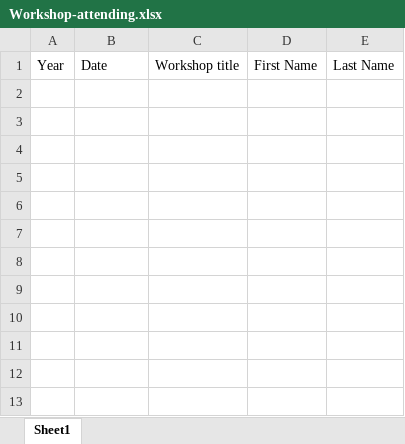
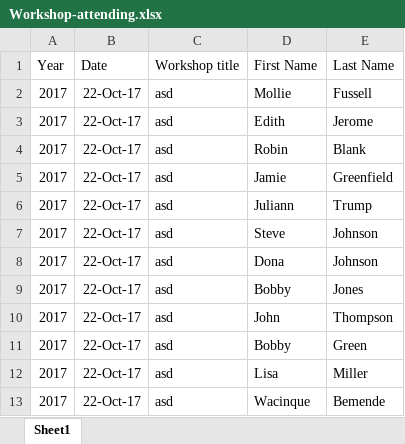
Before and after one commit to 2017-Arizona-Opportunity-Hack/Team16, an Excel workbook: Team16Solution/Team16Solution/Data/Workshop-attending.xlsx, sheet Sheet1, drawn as a sheet; values as stored, in another font and other column widths than the file's, no borders; the diff names each change by its address in the sheet, - before the commit and + after, or states it on an @@ line.

```diff
--- a/Team16Solution/Team16Solution/Data/Workshop-attending.xlsx (sheet Sheet1)
+++ b/Team16Solution/Team16Solution/Data/Workshop-attending.xlsx (sheet Sheet1)
+row 2: 2017 | 22-Oct-17 | asd | Mollie | Fussell
+row 3: 2017 | 22-Oct-17 | asd | Edith | Jerome
+row 4: 2017 | 22-Oct-17 | asd | Robin | Blank
+row 5: 2017 | 22-Oct-17 | asd | Jamie | Greenfield
+row 6: 2017 | 22-Oct-17 | asd | Juliann | Trump
+row 7: 2017 | 22-Oct-17 | asd | Steve | Johnson
+row 8: 2017 | 22-Oct-17 | asd | Dona | Johnson
+row 9: 2017 | 22-Oct-17 | asd | Bobby | Jones
+row 10: 2017 | 22-Oct-17 | asd | John | Thompson
+row 11: 2017 | 22-Oct-17 | asd | Bobby | Green
+row 12: 2017 | 22-Oct-17 | asd | Lisa | Miller
+row 13: 2017 | 22-Oct-17 | asd | Wacinque | Bemende
```
Also changed, not shown: Team16Solution/Team16Solution/Data/Teachers.xlsx, 16 other files.
